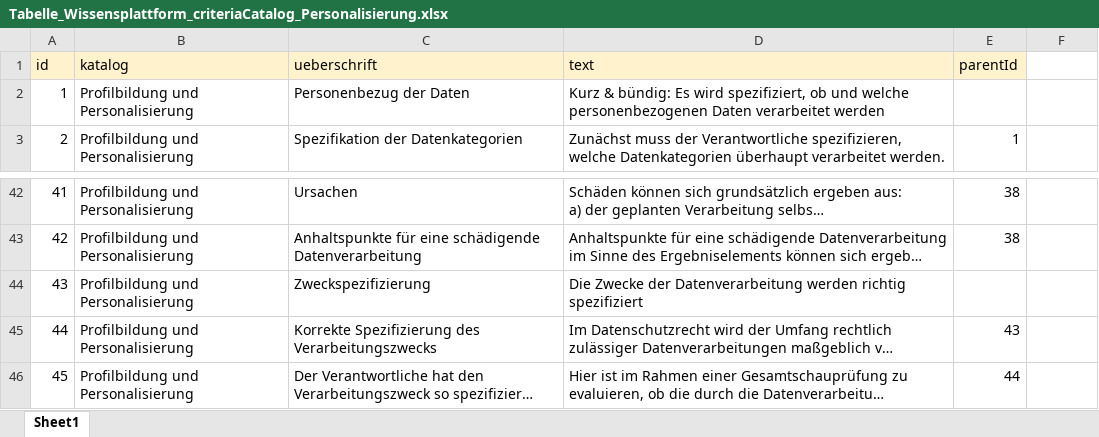
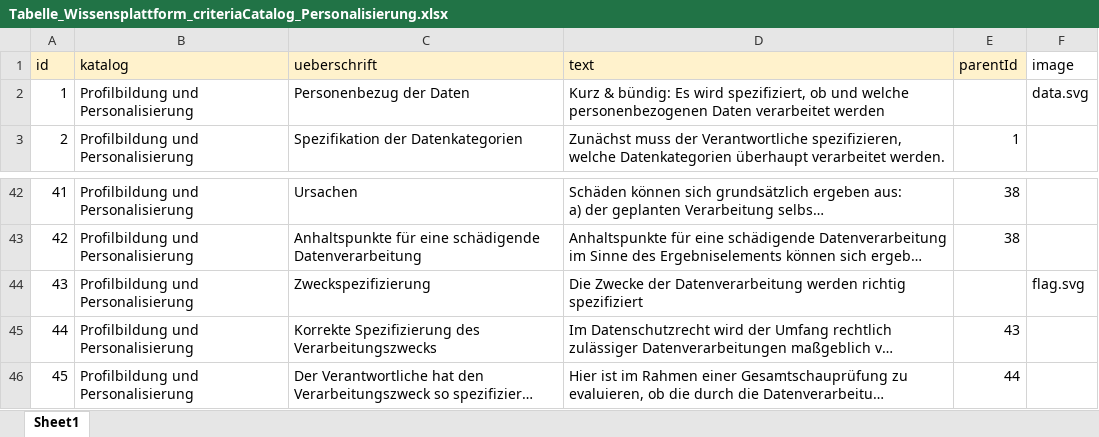
Before and after one commit to TUB-DVG/wissen-digital-ewb, an Excel workbook: 02_work_doc/01_daten/08_criteriaCatalog/Tabelle_Wissensplattform_criteriaCatalog_Personalisierung.xlsx, sheet Sheet1, drawn as a sheet; only a part is shown, gaps mark what is left out; long unchanged cells end in …; values as stored, in another font and other column widths than the file's, no borders; table styles not drawn; the diff names each change by its address in the sheet, - before the commit and + after, or states it on an @@ line.

```diff
--- a/02_work_doc/01_daten/08_criteriaCatalog/Tabelle_Wissensplattform_criteriaCatalog_Personalisierung.xlsx (sheet Sheet1)
+++ b/02_work_doc/01_daten/08_criteriaCatalog/Tabelle_Wissensplattform_criteriaCatalog_Personalisierung.xlsx (sheet Sheet1)
-F1: (empty)
+F1: image
-F2 (image): (empty)
+F2 (image): data.svg
-F44 (image): (empty)
+F44 (image): flag.svg
```
Also changed, not shown: 5 other files.
